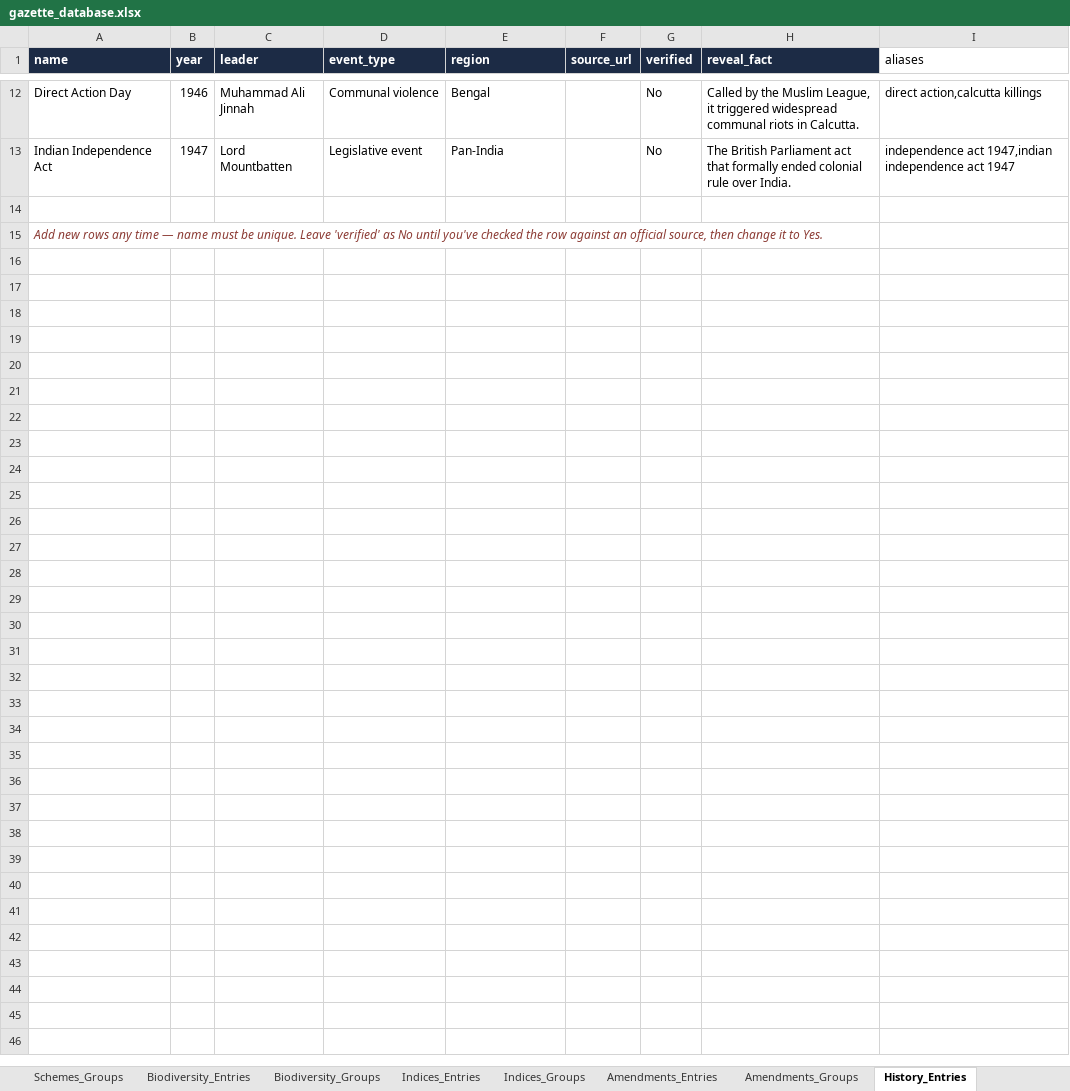
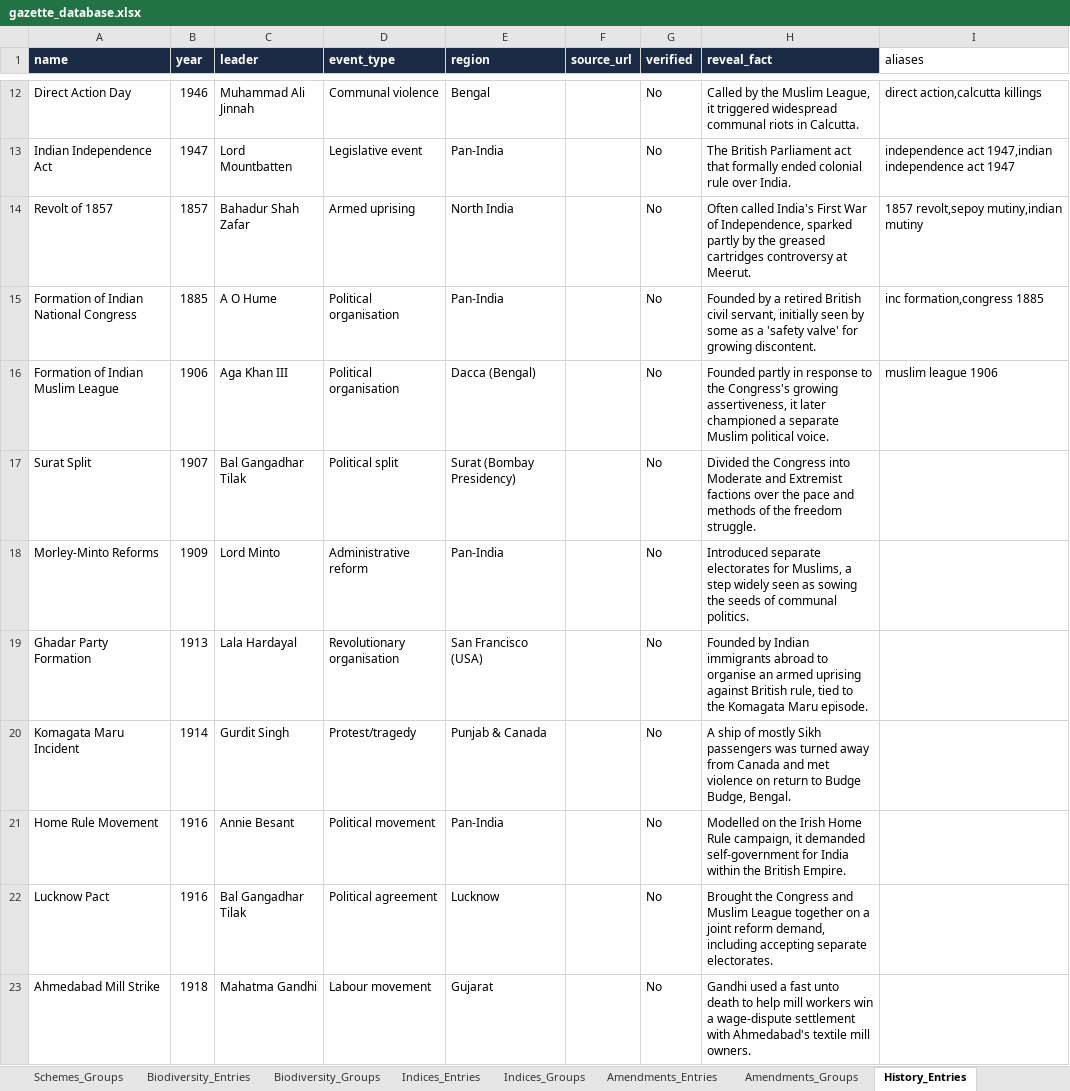
Before and after one commit to parthb20/gazette, an Excel workbook: database/gazette_database.xlsx, sheet History_Entries, drawn as a sheet; only a part is shown, gaps mark what is left out; the shorter side is filled out with more unchanged rows; values as stored, in another font and other column widths than the file's, no borders; the diff covers the shown part only; the diff names each change by its address in the sheet, - before the commit and + after, or states it on an @@ line.

```diff
--- a/database/gazette_database.xlsx (sheet History_Entries)
+++ b/database/gazette_database.xlsx (sheet History_Entries)
+row 14: Revolt of 1857 | 1857 | Bahadur Shah Zafar | Armed uprising | North India |  | No | Often called India's First War of Independence, sparked partly by the greased cartridges controversy at Meerut. | 1857 revolt,sepoy mutiny,indian mutiny
+row 15: Formation of Indian National Congress | 1885 | A O Hume | Political organisation | Pan-India |  | No | Founded by a retired British civil servant, initially seen by some as a 'safety valve' for growing discontent. | inc formation,congress 1885
+row 16: Formation of Indian Muslim League | 1906 | Aga Khan III | Political organisation | Dacca (Bengal) |  | No | Founded partly in response to the Congress's growing assertiveness, it later championed a separate Muslim political voice. | muslim league 1906
+row 17: Surat Split | 1907 | Bal Gangadhar Tilak | Political split | Surat (Bombay Presidency) |  | No | Divided the Congress into Moderate and Extremist factions over the pace and methods of the freedom struggle.
+row 18: Morley-Minto Reforms | 1909 | Lord Minto | Administrative reform | Pan-India |  | No | Introduced separate electorates for Muslims, a step widely seen as sowing the seeds of communal politics.
+row 19: Ghadar Party Formation | 1913 | Lala Hardayal | Revolutionary organisation | San Francisco (USA) |  | No | Founded by Indian immigrants abroad to organise an armed uprising against British rule, tied to the Komagata Maru episode.
+row 20: Komagata Maru Incident | 1914 | Gurdit Singh | Protest/tragedy | Punjab & Canada |  | No | A ship of mostly Sikh passengers was turned away from Canada and met violence on return to Budge Budge, Bengal.
+row 21: Home Rule Movement | 1916 | Annie Besant | Political movement | Pan-India |  | No | Modelled on the Irish Home Rule campaign, it demanded self-government for India within the British Empire.
+row 22: Lucknow Pact | 1916 | Bal Gangadhar Tilak | Political agreement | Lucknow |  | No | Brought the Congress and Muslim League together on a joint reform demand, including accepting separate electorates.
+row 23: Ahmedabad Mill Strike | 1918 | Mahatma Gandhi | Labour movement | Gujarat |  | No | Gandhi used a fast unto death to help mill workers win a wage-dispute settlement with Ahmedabad's textile mill owners.
```
Also changed, not shown: 44 added rows elsewhere in this sheet, sheet Biodiversity_Entries, sheet Schemes_Entries, sheet Amendments_Entries, sheet Rivers_Entries, sheet Schemes_Groups, sheet Biodiversity_Groups, 10 more sheets.
